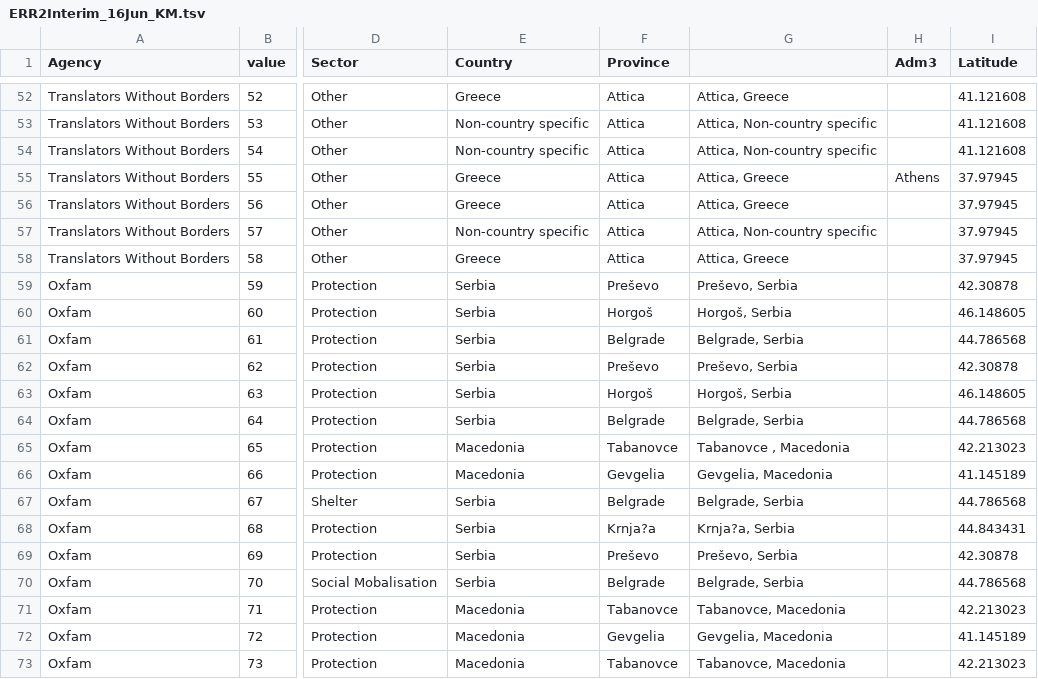
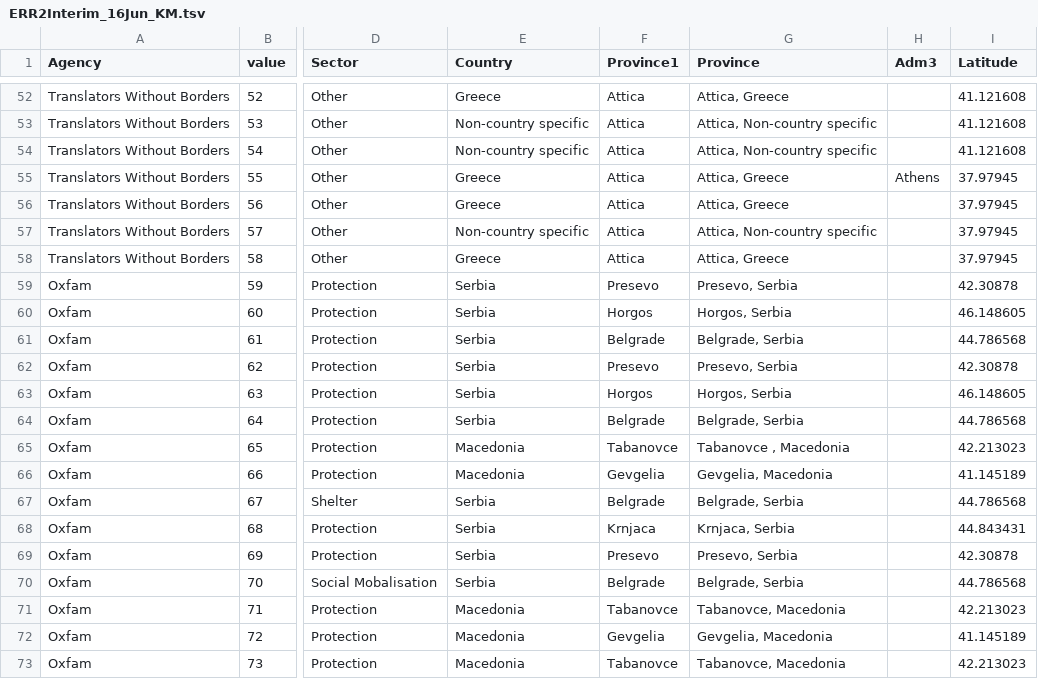
Before and after one commit to KennyMacfadyen/StartNetworkEuropeanRefugeeResponse3W, a TSV file: ERR2Interim_16Jun_KM.tsv, drawn as a sheet; only a part is shown, gaps mark what is left out; the diff names each change by its address in the sheet, - before the commit and + after, or states it on an @@ line.

Commit message:
Add files via upload
changed slavic characters back to 's, c'

```diff
--- a/ERR2Interim_16Jun_KM.tsv
+++ b/ERR2Interim_16Jun_KM.tsv
-F1: Province
+F1: Province1
-G1: (empty)
+G1: Province
-F59 (Province1): Preševo
+F59 (Province1): Presevo
-G59 (Province): Preševo, Serbia
+G59 (Province): Presevo, Serbia
-F60 (Province1): Horgoš
+F60 (Province1): Horgos
-G60 (Province): Horgoš, Serbia
+G60 (Province): Horgos, Serbia
-F62 (Province1): Preševo
+F62 (Province1): Presevo
-G62 (Province): Preševo, Serbia
+G62 (Province): Presevo, Serbia
-F63 (Province1): Horgoš
+F63 (Province1): Horgos
-G63 (Province): Horgoš, Serbia
+G63 (Province): Horgos, Serbia
-F68 (Province1): Krnja?a
+F68 (Province1): Krnjaca
-G68 (Province): Krnja?a, Serbia
+G68 (Province): Krnjaca, Serbia
-F69 (Province1): Preševo
+F69 (Province1): Presevo
-G69 (Province): Preševo, Serbia
+G69 (Province): Presevo, Serbia
```
